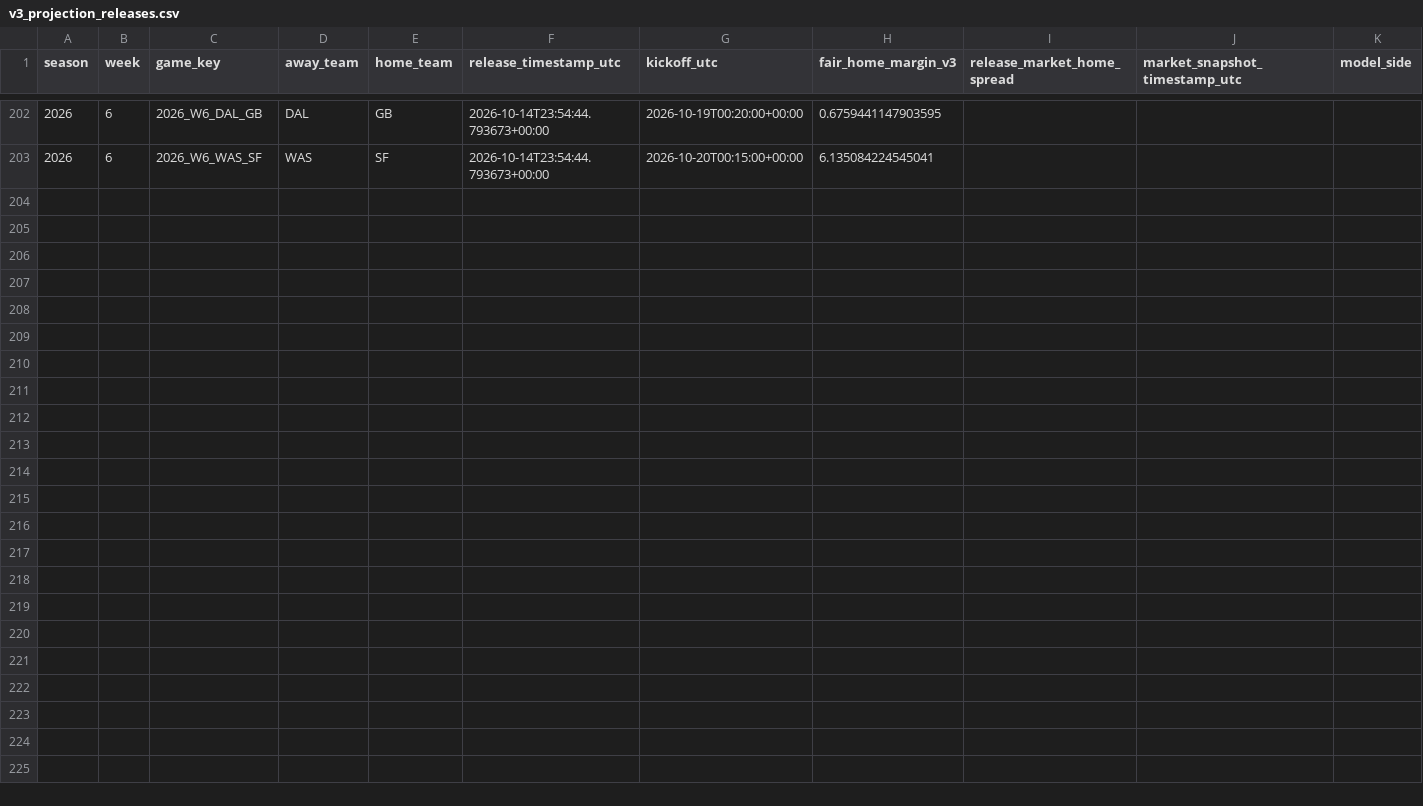
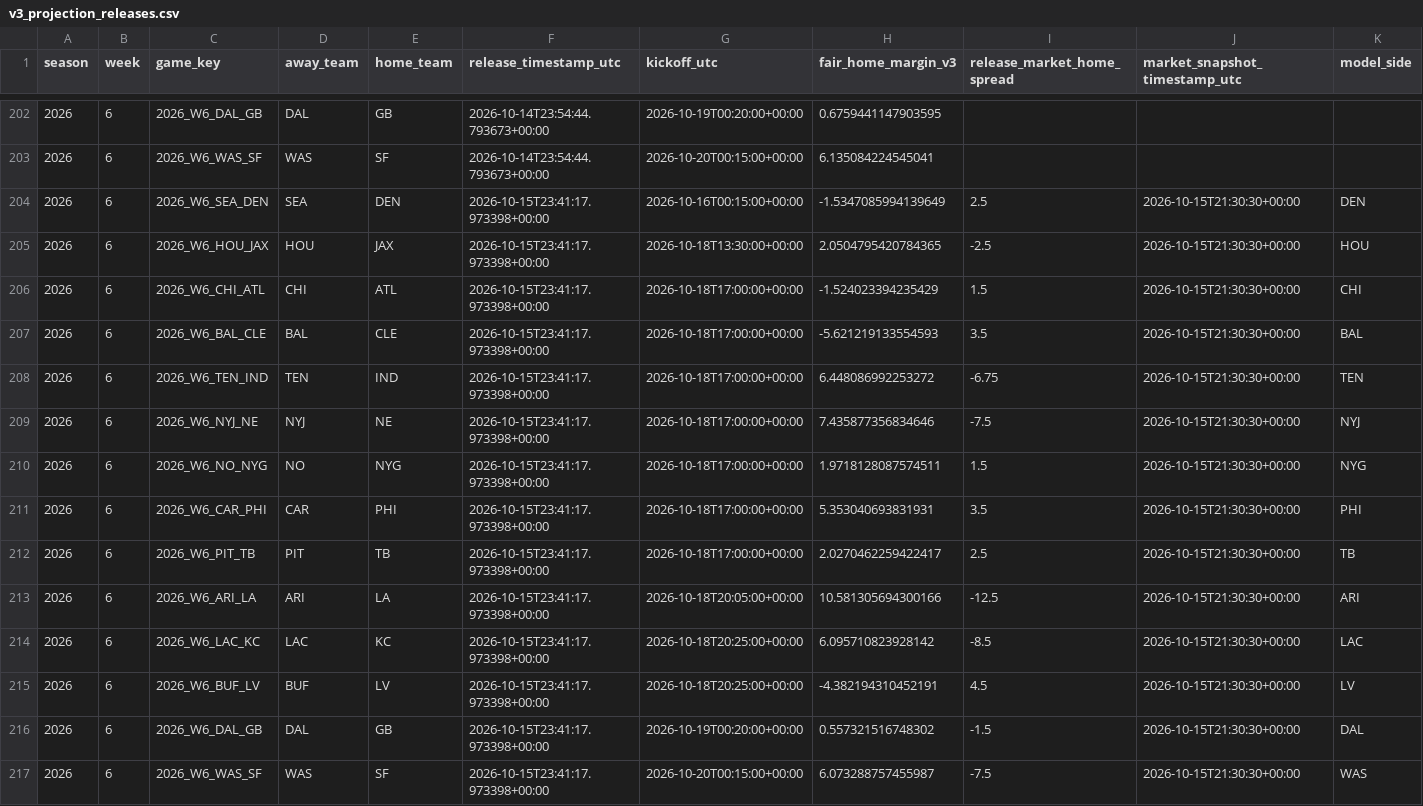
Before and after one commit to zgriesser-hue/-core-v2-nfl, a CSV file: data/tracking/v3_projection_releases.csv, drawn as a sheet; only a part is shown, gaps mark what is left out; rows hold the shown columns only; the diff names each change by its address in the sheet, - before the commit and + after, or states it on an @@ line.

Commit message:
data: refresh provisional V3 weekly board

```diff
--- a/data/tracking/v3_projection_releases.csv
+++ b/data/tracking/v3_projection_releases.csv
+row 204: 2026 | 6 | 2026_W6_SEA_DEN | SEA | DEN | 2026-10-15T23:41:17.973398+00:00 | 2026-10-16T00:15:00+00:00 | -1.5347085994139649 | 2.5 | 2026-10-15T21:30:30+00:00 | DEN
+row 205: 2026 | 6 | 2026_W6_HOU_JAX | HOU | JAX | 2026-10-15T23:41:17.973398+00:00 | 2026-10-18T13:30:00+00:00 | 2.0504795420784365 | -2.5 | 2026-10-15T21:30:30+00:00 | HOU
+row 206: 2026 | 6 | 2026_W6_CHI_ATL | CHI | ATL | 2026-10-15T23:41:17.973398+00:00 | 2026-10-18T17:00:00+00:00 | -1.524023394235429 | 1.5 | 2026-10-15T21:30:30+00:00 | CHI
+row 207: 2026 | 6 | 2026_W6_BAL_CLE | BAL | CLE | 2026-10-15T23:41:17.973398+00:00 | 2026-10-18T17:00:00+00:00 | -5.621219133554593 | 3.5 | 2026-10-15T21:30:30+00:00 | BAL
+row 208: 2026 | 6 | 2026_W6_TEN_IND | TEN | IND | 2026-10-15T23:41:17.973398+00:00 | 2026-10-18T17:00:00+00:00 | 6.448086992253272 | -6.75 | 2026-10-15T21:30:30+00:00 | TEN
+row 209: 2026 | 6 | 2026_W6_NYJ_NE | NYJ | NE | 2026-10-15T23:41:17.973398+00:00 | 2026-10-18T17:00:00+00:00 | 7.435877356834646 | -7.5 | 2026-10-15T21:30:30+00:00 | NYJ
+row 210: 2026 | 6 | 2026_W6_NO_NYG | NO | NYG | 2026-10-15T23:41:17.973398+00:00 | 2026-10-18T17:00:00+00:00 | 1.9718128087574511 | 1.5 | 2026-10-15T21:30:30+00:00 | NYG
+row 211: 2026 | 6 | 2026_W6_CAR_PHI | CAR | PHI | 2026-10-15T23:41:17.973398+00:00 | 2026-10-18T17:00:00+00:00 | 5.353040693831931 | 3.5 | 2026-10-15T21:30:30+00:00 | PHI
+row 212: 2026 | 6 | 2026_W6_PIT_TB | PIT | TB | 2026-10-15T23:41:17.973398+00:00 | 2026-10-18T17:00:00+00:00 | 2.0270462259422417 | 2.5 | 2026-10-15T21:30:30+00:00 | TB
+row 213: 2026 | 6 | 2026_W6_ARI_LA | ARI | LA | 2026-10-15T23:41:17.973398+00:00 | 2026-10-18T20:05:00+00:00 | 10.581305694300166 | -12.5 | 2026-10-15T21:30:30+00:00 | ARI
+row 214: 2026 | 6 | 2026_W6_LAC_KC | LAC | KC | 2026-10-15T23:41:17.973398+00:00 | 2026-10-18T20:25:00+00:00 | 6.095710823928142 | -8.5 | 2026-10-15T21:30:30+00:00 | LAC
+row 215: 2026 | 6 | 2026_W6_BUF_LV | BUF | LV | 2026-10-15T23:41:17.973398+00:00 | 2026-10-18T20:25:00+00:00 | -4.382194310452191 | 4.5 | 2026-10-15T21:30:30+00:00 | LV
+row 216: 2026 | 6 | 2026_W6_DAL_GB | DAL | GB | 2026-10-15T23:41:17.973398+00:00 | 2026-10-19T00:20:00+00:00 | 0.557321516748302 | -1.5 | 2026-10-15T21:30:30+00:00 | DAL
+row 217: 2026 | 6 | 2026_W6_WAS_SF | WAS | SF | 2026-10-15T23:41:17.973398+00:00 | 2026-10-20T00:15:00+00:00 | 6.073288757455987 | -7.5 | 2026-10-15T21:30:30+00:00 | WAS
```
